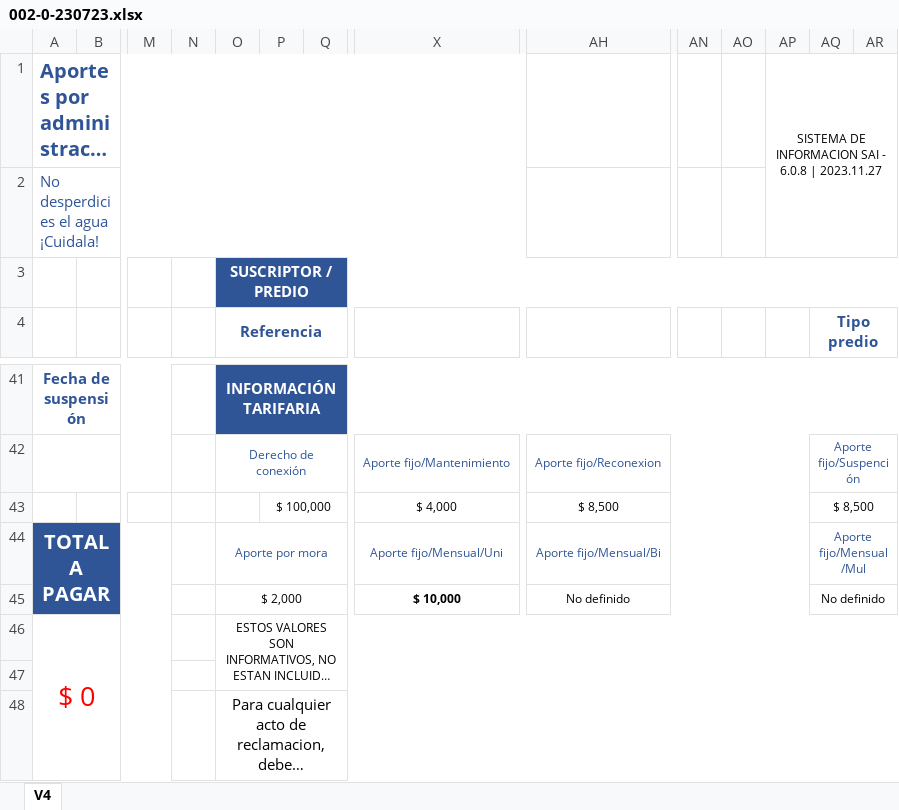
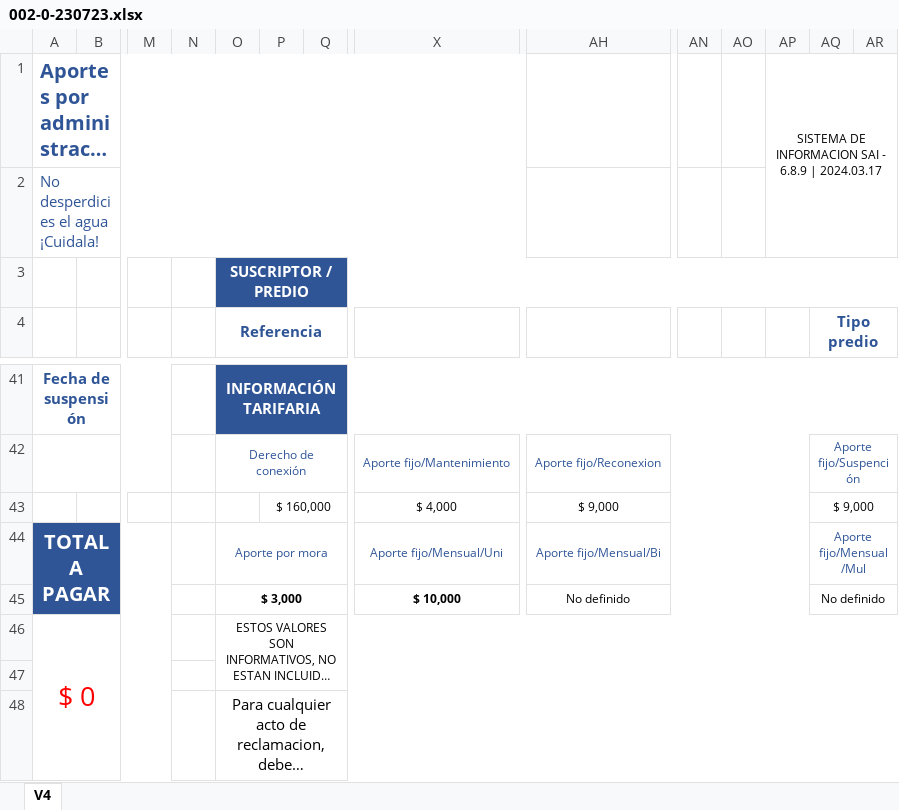
Before and after one commit to brahiamcarmen/SAI, an Excel workbook: static/ModeloFactura/002-0-230723.xlsx, sheet V4, drawn as a sheet; only a part is shown, gaps mark what is left out; long unchanged cells end in …; values as stored, in another font and other column widths than the file's, no borders; charts and pictures not drawn; removed rows and columns are numbered as before the commit, all else as after; rows hold the shown columns only; the diff names each change by its address in the sheet, - before the commit and + after, or states it on an @@ line.

```diff
--- a/static/ModeloFactura/002-0-230723.xlsx (sheet V4)
+++ b/static/ModeloFactura/002-0-230723.xlsx (sheet V4)
-AP1: …SAI - 6.0.8 | 2023.11.27
+AP1: …SAI - 6.8.9 | 2024.03.17
-row 43:  |  |  |  |  | $ 100,000 |  | $ 4,000 | $ 8,500 |  |  |  | $ 8,500
+row 43:  |  |  |  |  | $ 160,000 |  | $ 4,000 | $ 9,000 |  |  |  | $ 9,000
-O45: $ 2,000
+O45: $ 3,000
-O45 bold: off
+O45 bold: on
```
Also changed, not shown: charts or pictures, 59 other files.
